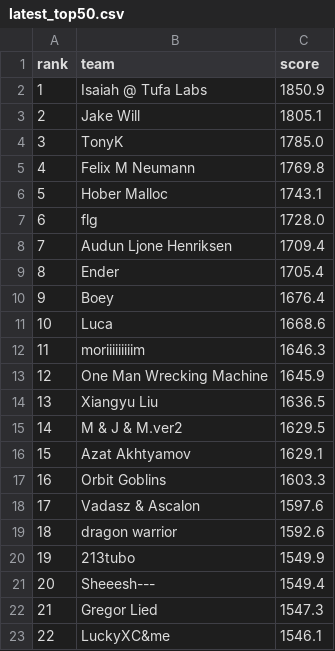
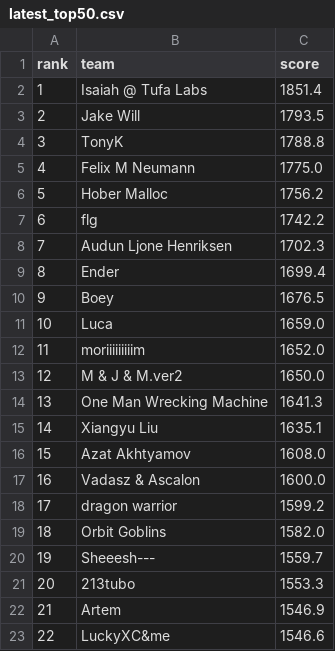
Before and after one commit to slawekslex/orbit-lb, a CSV file: latest_top50.csv, drawn as a sheet; only a part is shown; the diff covers the shown part only.

```diff
--- a/latest_top50.csv
+++ b/latest_top50.csv
@@ -1,23 +1,23 @@
 rank,team,score
-1,Isaiah @ Tufa Labs,1850.9
-2,Jake Will,1805.1
-3,TonyK,1785.0
-4,Felix M Neumann,1769.8
-5,Hober Malloc,1743.1
-6,flg,1728.0
-7,Audun Ljone Henriksen,1709.4
-8,Ender,1705.4
-9,Boey,1676.4
-10,Luca,1668.6
-11,moriiiiiiiiim,1646.3
-12,One Man Wrecking Machine,1645.9
-13,Xiangyu Liu,1636.5
-14,M & J & M.ver2,1629.5
-15,Azat Akhtyamov,1629.1
-16,Orbit Goblins,1603.3
-17,Vadasz & Ascalon,1597.6
-18,dragon warrior,1592.6
-19,213tubo,1549.9
-20,Sheeesh---,1549.4
-21,Gregor Lied,1547.3
-22,LuckyXC&me,1546.1
+1,Isaiah @ Tufa Labs,1851.4
+2,Jake Will,1793.5
+3,TonyK,1788.8
+4,Felix M Neumann,1775.0
+5,Hober Malloc,1756.2
+6,flg,1742.2
+7,Audun Ljone Henriksen,1702.3
+8,Ender,1699.4
+9,Boey,1676.5
+10,Luca,1659.0
+11,moriiiiiiiiim,1652.0
+12,M & J & M.ver2,1650.0
+13,One Man Wrecking Machine,1641.3
+14,Xiangyu Liu,1635.1
+15,Azat Akhtyamov,1608.0
+16,Vadasz & Ascalon,1600.0
+17,dragon warrior,1599.2
+18,Orbit Goblins,1582.0
+19,Sheeesh---,1559.7
+20,213tubo,1553.3
+21,Artem,1546.9
+22,LuckyXC&me,1546.6
```
Also changed, not shown: 47 edited cells elsewhere in this file, rank_history.csv, top50_history.csv.
